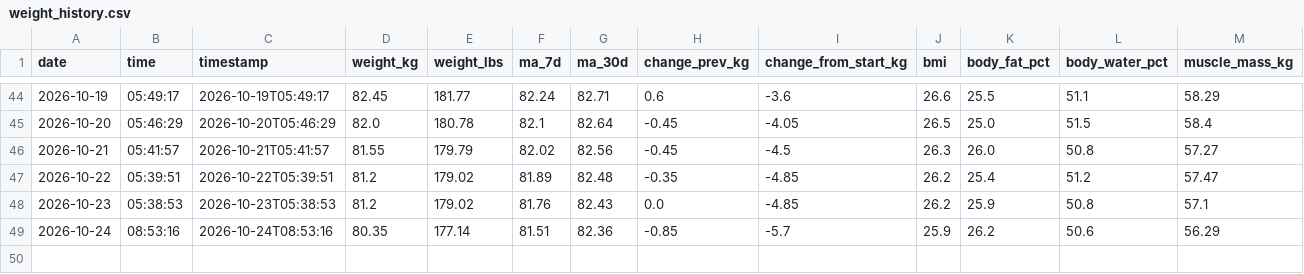
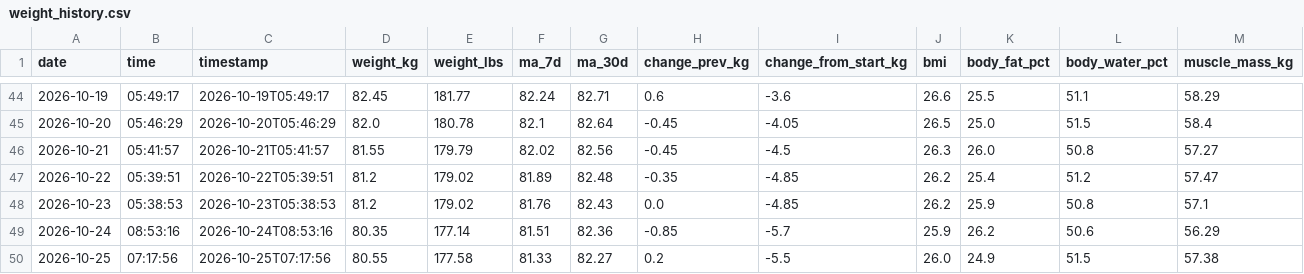
Before and after one commit to lucacozzuto/my_weight, a CSV file: data/weight_history.csv, drawn as a sheet; only a part is shown, gaps mark what is left out; rows hold the shown columns only; the diff names each change by its address in the sheet, - before the commit and + after, or states it on an @@ line.

```diff
--- a/data/weight_history.csv
+++ b/data/weight_history.csv
+row 50: 2026-10-25 | 07:17:56 | 2026-10-25T07:17:56 | 80.55 | 177.58 | 81.33 | 82.27 | 0.2 | -5.5 | 26.0 | 24.9 | 51.5 | 57.38
```
Also changed, not shown: 3 other files.
